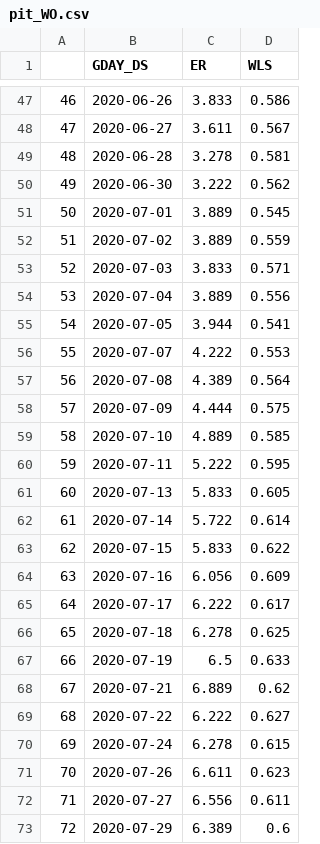
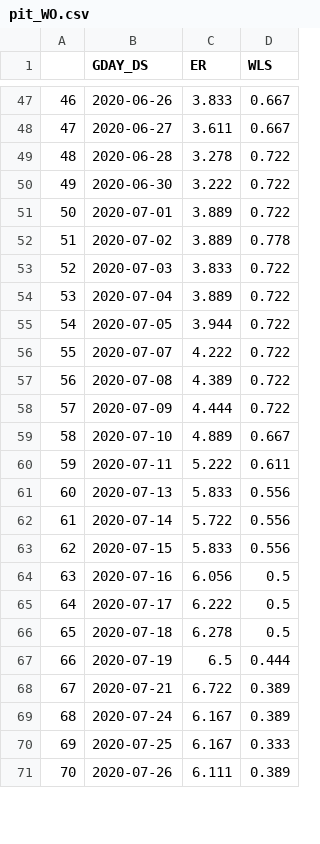
Before and after one commit to NOVUS-JBNU/Bigcon_KO, a CSV file: 최종데이터/전처리완료데이터/pit_WO.csv, drawn as a sheet; only a part is shown, gaps mark what is left out; removed rows and columns are numbered as before the commit, all else as after; the diff covers the shown part only; the diff names each change by its address in the sheet, - before the commit and + after, or states it on an @@ line.

```diff
--- a/최종데이터/전처리완료데이터/pit_WO.csv
+++ b/최종데이터/전처리완료데이터/pit_WO.csv
-D47 (WLS): 0.586
+D47 (WLS): 0.667
-D48 (WLS): 0.567
+D48 (WLS): 0.667
-D49 (WLS): 0.581
+D49 (WLS): 0.722
-D50 (WLS): 0.562
+D50 (WLS): 0.722
-D51 (WLS): 0.545
+D51 (WLS): 0.722
-D52 (WLS): 0.559
+D52 (WLS): 0.778
-D53 (WLS): 0.571
+D53 (WLS): 0.722
-D54 (WLS): 0.556
+D54 (WLS): 0.722
-D55 (WLS): 0.541
+D55 (WLS): 0.722
-D56 (WLS): 0.553
+D56 (WLS): 0.722
-D57 (WLS): 0.564
+D57 (WLS): 0.722
-D58 (WLS): 0.575
+D58 (WLS): 0.722
-D59 (WLS): 0.585
+D59 (WLS): 0.667
-D60 (WLS): 0.595
+D60 (WLS): 0.611
-D61 (WLS): 0.605
+D61 (WLS): 0.556
-D62 (WLS): 0.614
+D62 (WLS): 0.556
-D63 (WLS): 0.622
+D63 (WLS): 0.556
-D64 (WLS): 0.609
+D64 (WLS): 0.5
-D65 (WLS): 0.617
+D65 (WLS): 0.5
-D66 (WLS): 0.625
+D66 (WLS): 0.5
-D67 (WLS): 0.633
+D67 (WLS): 0.444
-C68 (ER): 6.889
+C68 (ER): 6.722
-D68 (WLS): 0.62
+D68 (WLS): 0.389
-row 69: 68 | 2020-07-22 | 6.222 | 0.627
@@ column A renumbered from row 69 down @@
-C69 (ER): 6.278
+C69 (ER): 6.167
-D69 (WLS): 0.615
+D69 (WLS): 0.389
+row 70: 69 | 2020-07-25 | 6.167 | 0.333
-C71 (ER): 6.611
+C71 (ER): 6.111
-D71 (WLS): 0.623
+D71 (WLS): 0.389
-row 72: 71 | 2020-07-27 | 6.556 | 0.611
-row 73: 72 | 2020-07-29 | 6.389 | 0.6
```
Also changed, not shown: 9 added rows, 1 removed row and 101 edited cells elsewhere in this file, 최종데이터/전처리완료데이터/pit_KT.csv, 최종데이터/전처리완료데이터/pit_LG.csv, 20 other files.
